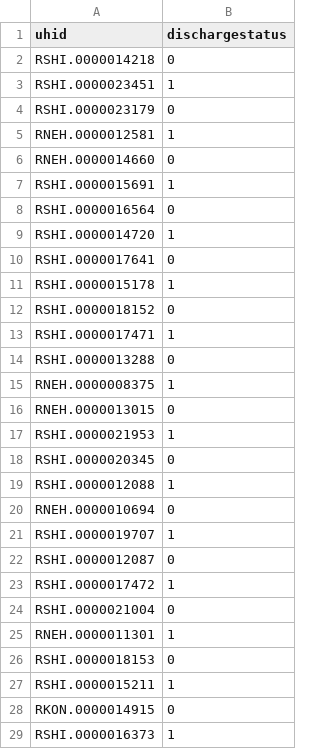
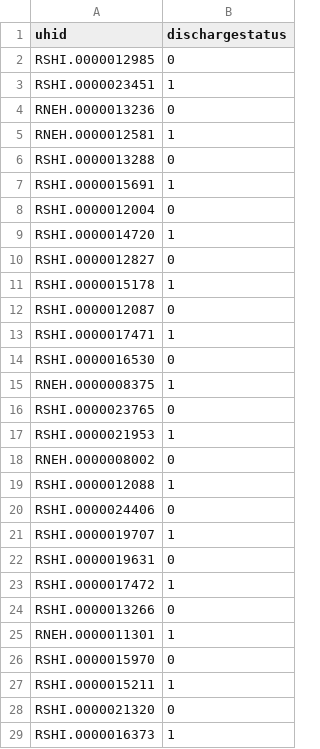
Before and after one commit to HDP-predictions/Development-and-Validation-of-High-Definition-Phenotype-HDP-based-mortality-prediction-in-critical, a CSV file: death_discharge_set.csv, drawn as a sheet; only a part is shown; the diff covers the shown part only.

Commit message:
Table3a committed

```diff
--- a/death_discharge_set.csv
+++ b/death_discharge_set.csv
@@ -1,29 +1,29 @@
 uhid,dischargestatus
-RSHI.0000014218,0
+RSHI.0000012985,0
 RSHI.0000023451,1
-RSHI.0000023179,0
+RNEH.0000013236,0
 RNEH.0000012581,1
-RNEH.0000014660,0
+RSHI.0000013288,0
 RSHI.0000015691,1
-RSHI.0000016564,0
+RSHI.0000012004,0
 RSHI.0000014720,1
-RSHI.0000017641,0
+RSHI.0000012827,0
 RSHI.0000015178,1
-RSHI.0000018152,0
+RSHI.0000012087,0
 RSHI.0000017471,1
-RSHI.0000013288,0
+RSHI.0000016530,0
 RNEH.0000008375,1
-RNEH.0000013015,0
+RSHI.0000023765,0
 RSHI.0000021953,1
-RSHI.0000020345,0
+RNEH.0000008002,0
 RSHI.0000012088,1
-RNEH.0000010694,0
+RSHI.0000024406,0
 RSHI.0000019707,1
-RSHI.0000012087,0
+RSHI.0000019631,0
 RSHI.0000017472,1
-RSHI.0000021004,0
+RSHI.0000013266,0
 RNEH.0000011301,1
-RSHI.0000018153,0
+RSHI.0000015970,0
 RSHI.0000015211,1
-RKON.0000014915,0
+RSHI.0000021320,0
 RSHI.0000016373,1
```
Also changed, not shown: 12 added rows and 1 edited cell elsewhere in this file, 5 other files.
